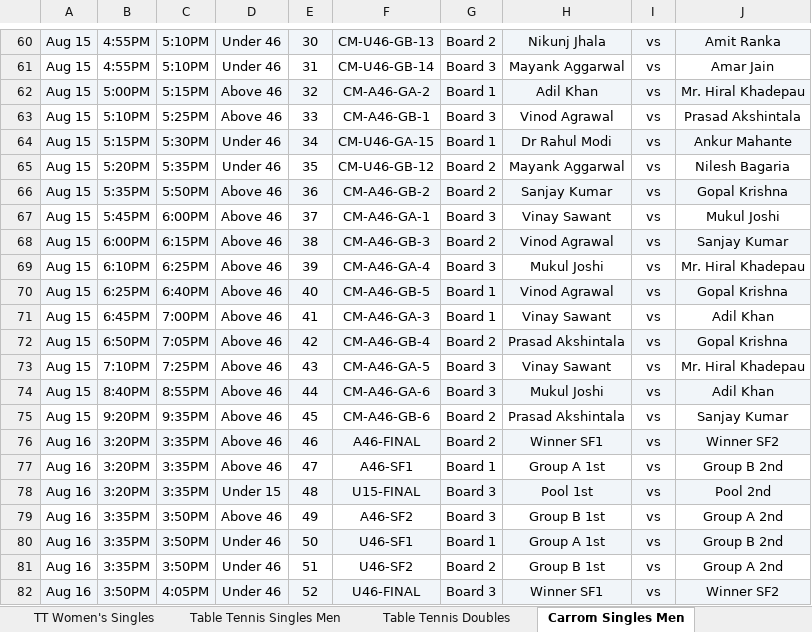
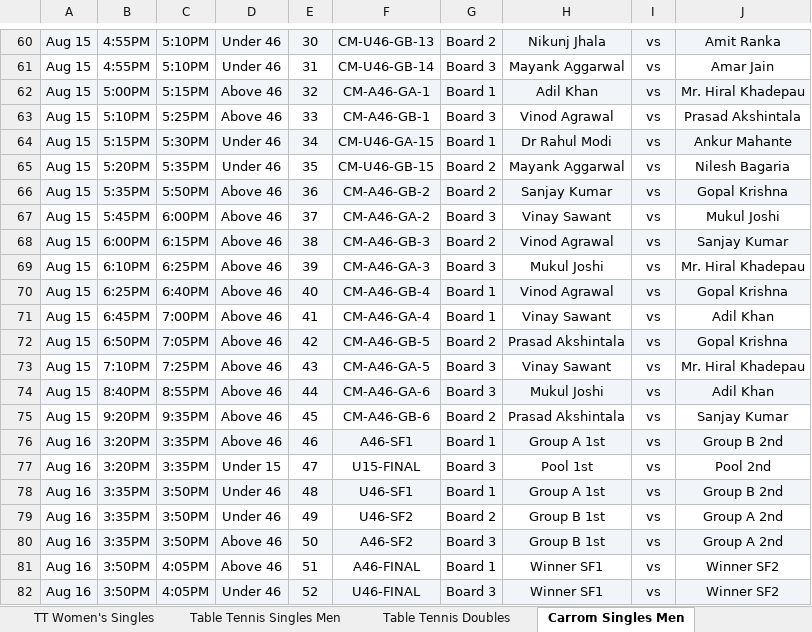
Before and after one commit to AnkitK1993/ekta-indoor-games, an Excel workbook: Ekta_Schedule_With_Matchups.xlsx, sheet Carrom Singles Men, drawn as a sheet; only a part is shown, gaps mark what is left out; values as stored, in another font and other column widths than the file's, no borders; removed rows and columns are numbered as before the commit, all else as after; the diff covers the shown part only; the diff names each change by its address in the sheet, - before the commit and + after, or states it on an @@ line.

```diff
--- a/Ekta_Schedule_With_Matchups.xlsx (sheet Carrom Singles Men)
+++ b/Ekta_Schedule_With_Matchups.xlsx (sheet Carrom Singles Men)
-F62: CM-A46-GA-2
+F62: CM-A46-GA-1
-F65: CM-U46-GB-12
+F65: CM-U46-GB-15
-F67: CM-A46-GA-1
+F67: CM-A46-GA-2
-F69: CM-A46-GA-4
+F69: CM-A46-GA-3
-F70: CM-A46-GB-5
+F70: CM-A46-GB-4
-F71: CM-A46-GA-3
+F71: CM-A46-GA-4
-F72: CM-A46-GB-4
+F72: CM-A46-GB-5
-row 76: Aug 16 | 3:20PM | 3:35PM | Above 46 | 46 | A46-FINAL | Board 2 | Winner SF1 | vs | Winner SF2
-A76:J76 fill: none
+A76:J76 fill: #F1F5F9
-E76: 47
+E76: 46
-A77:J77 fill: #F1F5F9
+A77:J77 fill: none
-E77: 48
+E77: 47
-row 79: Aug 16 | 3:35PM | 3:50PM | Above 46 | 49 | A46-SF2 | Board 3 | Group B 1st | vs | Group A 2nd
-E78: 50
+E78: 48
-E79: 51
+E79: 49
+row 80: Aug 16 | 3:35PM | 3:50PM | Above 46 | 50 | A46-SF2 | Board 3 | Group B 1st | vs | Group A 2nd
+row 81: Aug 16 | 3:50PM | 4:05PM | Above 46 | 51 | A46-FINAL | Board 1 | Winner SF1 | vs | Winner SF2
```
Also changed, not shown: 32 edited cells elsewhere in this sheet, sheet Table Tennis Singles Men, sheet Carrom Doubles, sheet Pool, sheet Chess, sheet Table Tennis Doubles, sheet TT Women's Singles, 3 more sheets, 2 other files.
